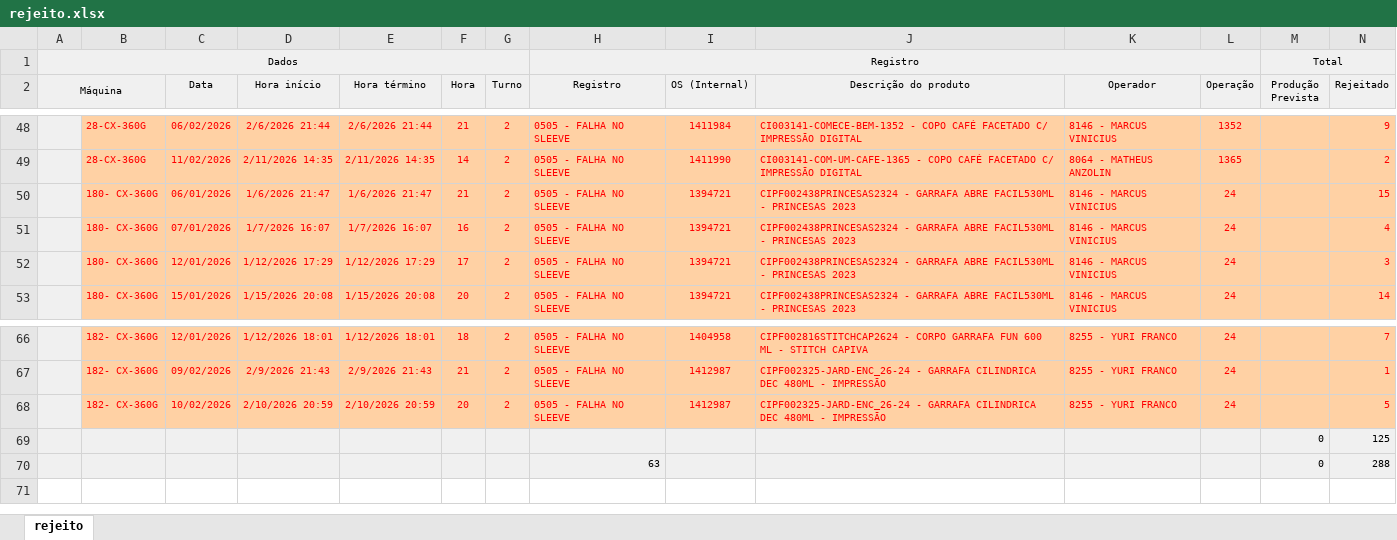
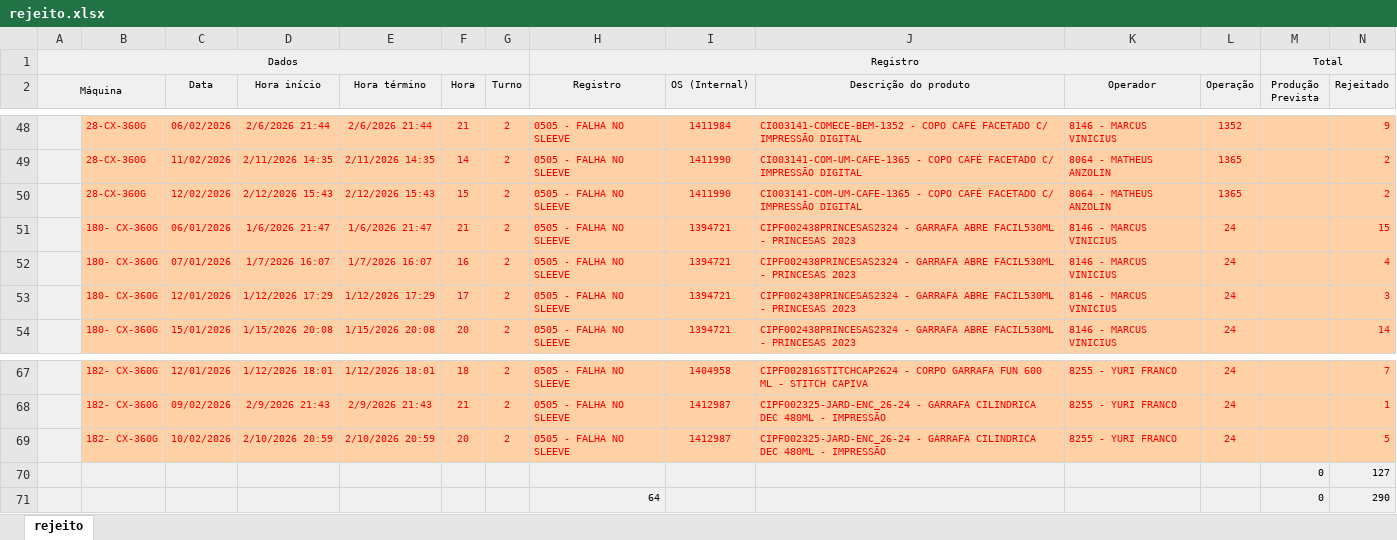
Before and after one commit to bacchirenan/PlasPrint2.0, an Excel workbook: rejeito.xlsx, sheet rejeito, drawn as a sheet; only a part is shown, gaps mark what is left out; values as stored, in another font and other column widths than the file's, no borders; removed rows and columns are numbered as before the commit, all else as after; rows hold the shown columns only; the diff names each change by its address in the sheet, - before the commit and + after, or states it on an @@ line.

```diff
--- a/rejeito.xlsx (sheet rejeito)
+++ b/rejeito.xlsx (sheet rejeito)
+row 50:  | 28-CX-360G | 12/02/2026 | 2/12/2026 15:43 | 2/12/2026 15:43 | 15 | 2 | 0505 - FALHA NO SLEEVE | 1411990 | CI003141-COM-UM-CAFE-1365 - COPO CAFÉ FACETADO C/ IMPRESSÃO DIGITAL | 8064 - MATHEUS ANZOLIN | 1365 |  | 2
-row 69:  |  |  |  |  |  |  |  |  |  |  |  | 0 | 125
-row 70:  |  |  |  |  |  |  | 63 |  |  |  |  | 0 | 288
+row 70:  |  |  |  |  |  |  |  |  |  |  |  | 0 | 127
+row 71:  |  |  |  |  |  |  | 64 |  |  |  |  | 0 | 290
```
Also changed, not shown: Canudos.xlsx, oee teep.xlsx, 1 other file.
